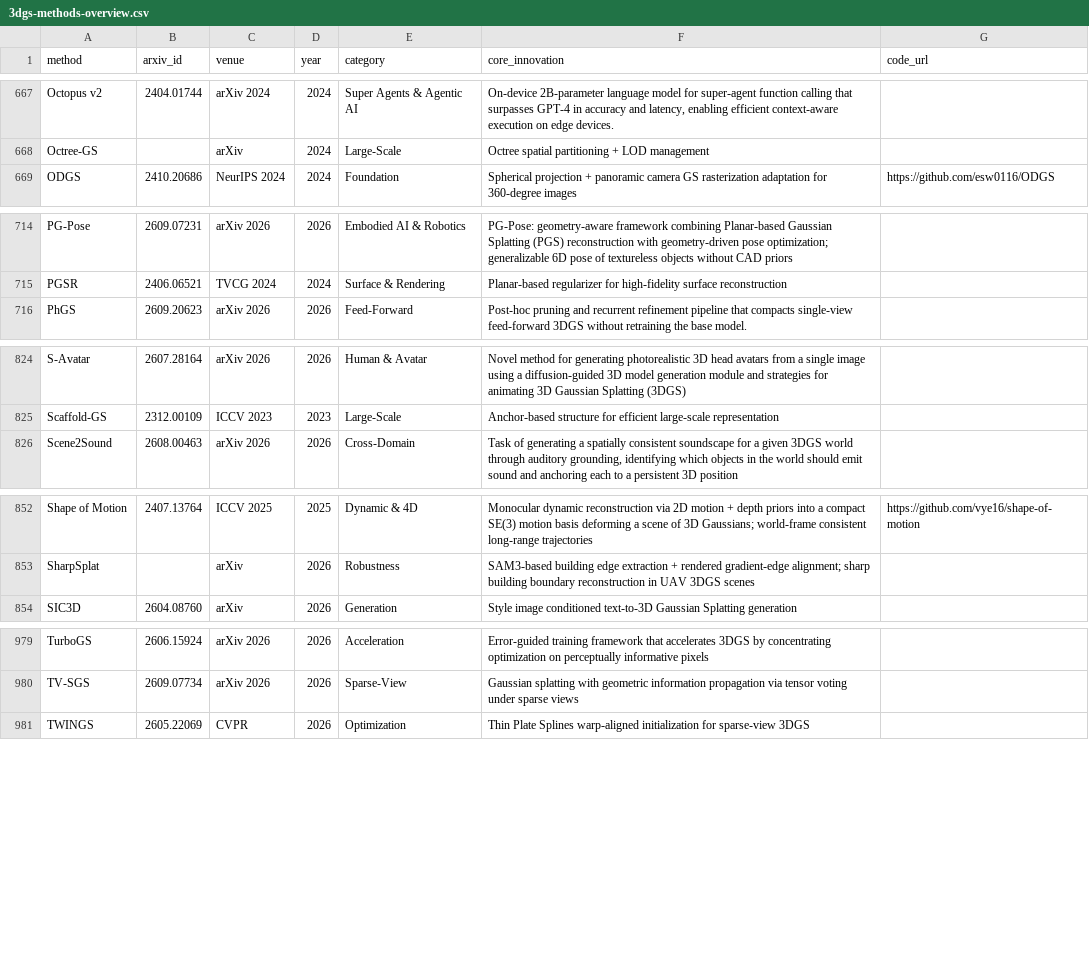
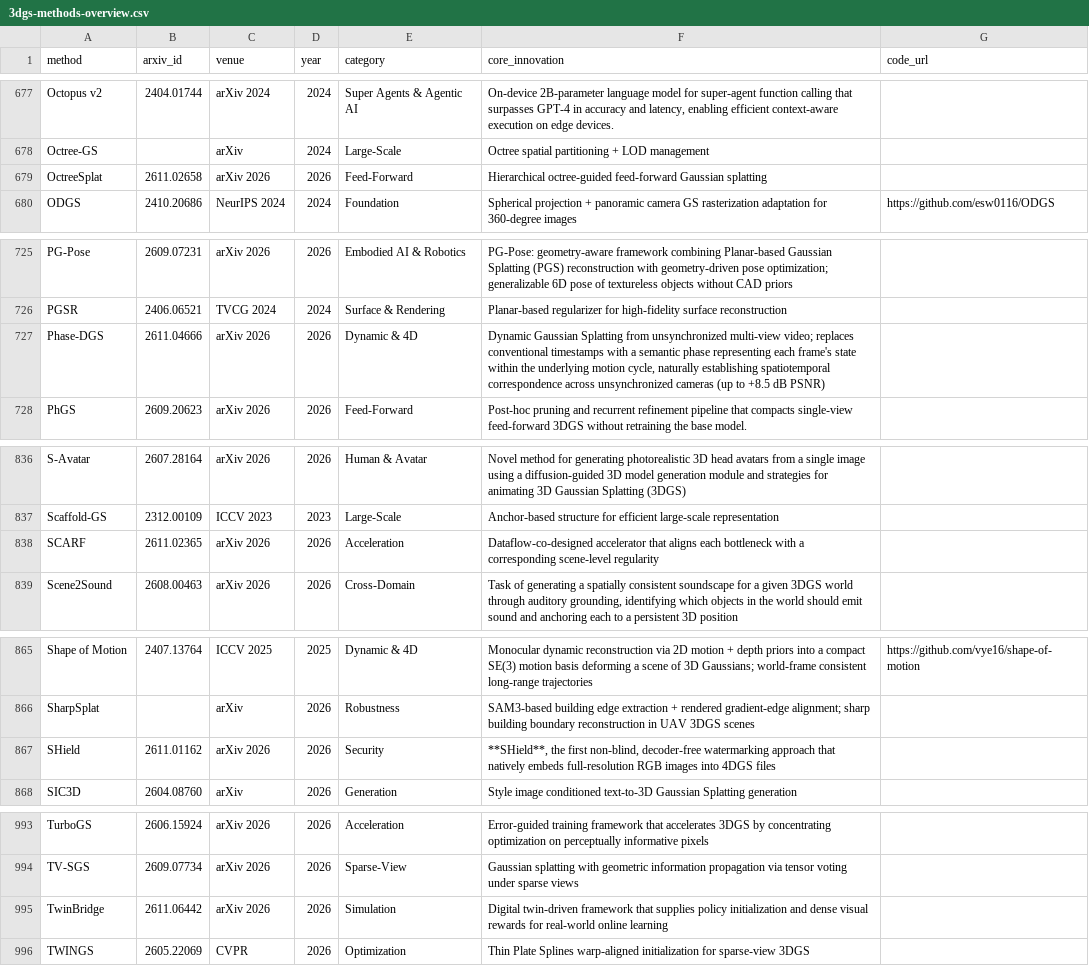
Before and after one commit to jaccen/Awesome-Gaussian-Skills, a CSV file: 3dgs-methods-overview.csv, drawn as a sheet; only a part is shown, gaps mark what is left out; the diff covers the shown part only; the diff names each change by its address in the sheet, - before the commit and + after, or states it on an @@ line.

```diff
--- a/3dgs-methods-overview.csv
+++ b/3dgs-methods-overview.csv
+row 679: OctreeSplat | 2611.02658 | arXiv 2026 | 2026 | Feed-Forward | Hierarchical octree-guided feed-forward Gaussian splatting
+row 727: Phase-DGS | 2611.04666 | arXiv 2026 | 2026 | Dynamic & 4D | Dynamic Gaussian Splatting from unsynchronized multi-view video; replaces conventional timestamps with a semantic phase representing each frame's state within the underlying motion cycle, naturally establishing spatiotemporal correspondence across unsynchronized cameras (up to +8.5 dB PSNR)
+row 838: SCARF | 2611.02365 | arXiv 2026 | 2026 | Acceleration | Dataflow-co-designed accelerator that aligns each bottleneck with a corresponding scene-level regularity
+row 867: SHield | 2611.01162 | arXiv 2026 | 2026 | Security | **SHield**, the first non-blind, decoder-free watermarking approach that natively embeds full-resolution RGB images into 4DGS files
+row 995: TwinBridge | 2611.06442 | arXiv 2026 | 2026 | Simulation | Digital twin-driven framework that supplies policy initialization and dense visual rewards for real-world online learning
```
Also changed, not shown: 11 added rows elsewhere in this file, 38 other files.
